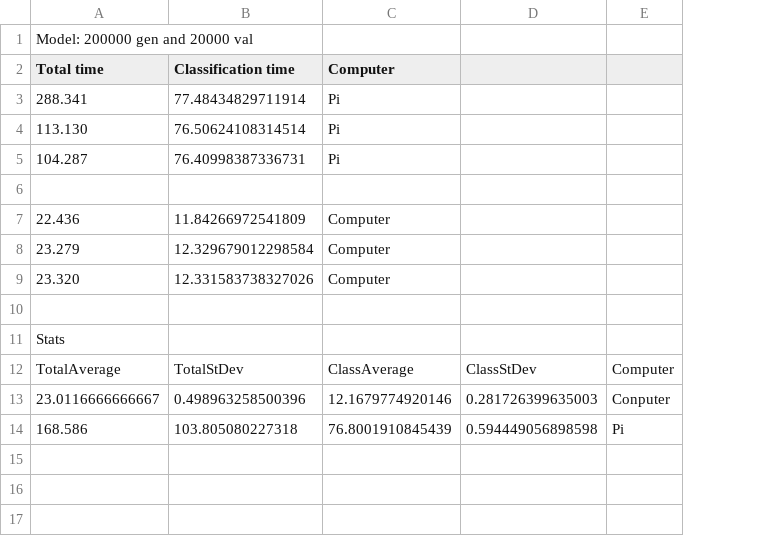
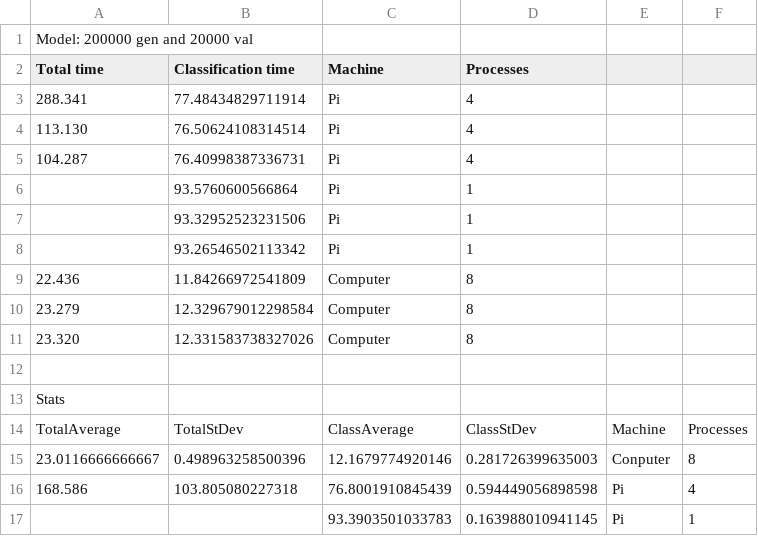
Before and after one commit to Jeffrey-Sardina/scalable-computing-project-2-full, a CSV file: benchmark/classification.csv, drawn as a sheet; addresses are those after the commit; the diff names each change by its address in the sheet, - before the commit and + after, or states it on an @@ line.

Commit message:
benchmarking data

```diff
--- a/benchmark/classification.csv
+++ b/benchmark/classification.csv
+column F, rows 14-16: Processes | 8 | 4
-C2: Computer
+C2: Machine
-D2: (empty)
+D2: Processes
-D3:D5 (Processes): (empty)
+D3:D5 (Processes): 4
-row 6: (empty)
+row 6:  | 93.5760600566864 | Pi | 1
+row 7:  | 93.32952523231506 | Pi | 1
+row 8:  | 93.26546502113342 | Pi | 1
-D9:D11 (Processes): (empty)
+D9:D11 (Processes): 8
-E14: Computer
+E14: Machine
+row 17:  |  | 93.3903501033783 | 0.163988010941145 | Pi | 1
```
Also changed, not shown: benchmark/generate_raw.csv.
